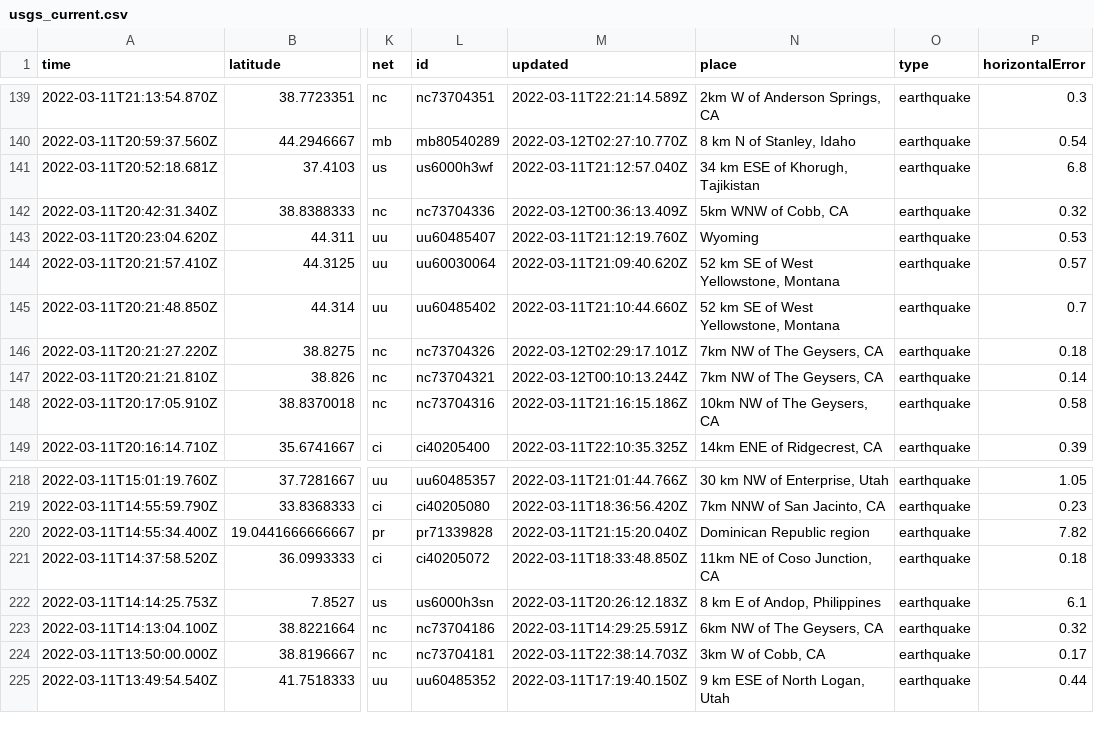
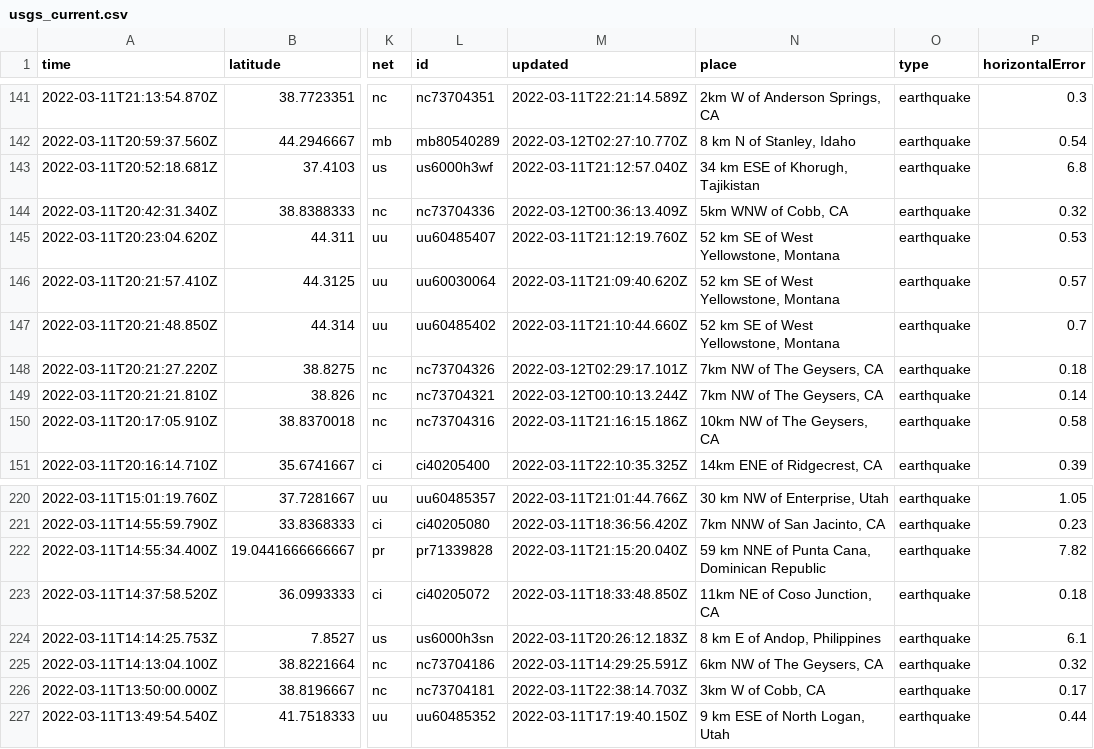
Before and after one commit to DevonMilley/dbk-calendar-actions, a CSV file: usgs_current.csv, drawn as a sheet; only a part is shown, gaps mark what is left out; addresses are those after the commit; the diff covers the shown part only; the diff names each change by its address in the sheet, - before the commit and + after, or states it on an @@ line.

```diff
--- a/usgs_current.csv
+++ b/usgs_current.csv
-N145 (place): Wyoming
+N145 (place): 52 km SE of West Yellowstone, Montana
-N222 (place): Dominican Republic region
+N222 (place): 59 km NNE of Punta Cana, Dominican Republic
```
Also changed, not shown: 2 added rows, 1 removed row and 5 edited cells elsewhere in this file.
